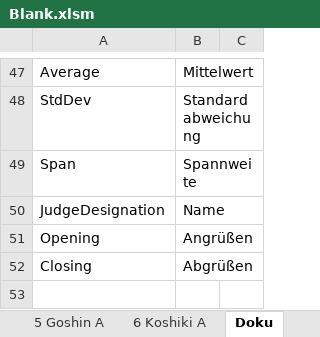
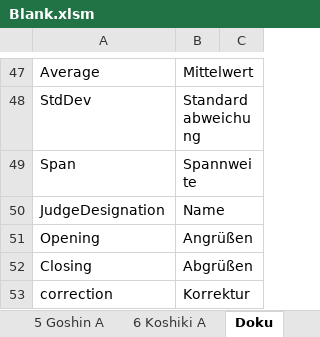
Before and after one commit to dev-jung/judo-kata, an Excel workbook: Templates/Blank.xlsm, sheet Doku, drawn as a sheet; only a part is shown, gaps mark what is left out; values as stored, in another font and other column widths than the file's, no borders; charts and pictures not drawn; the diff names each change by its address in the sheet, - before the commit and + after, or states it on an @@ line.

Commit message:
Added "Correction" column to layout, calculation, and evaluation

```diff
--- a/Templates/Blank.xlsm (sheet Doku)
+++ b/Templates/Blank.xlsm (sheet Doku)
+row 53: correction | Korrektur
```
Also changed, not shown: sheet 1 Nage, sheet 4 Kime, sheet 5 Goshin, sheet 6 Koshiki, sheet 3 Ju, sheet 2 Katame, 6 more sheets, formulas that keep their value, charts or pictures, 1 other file.
